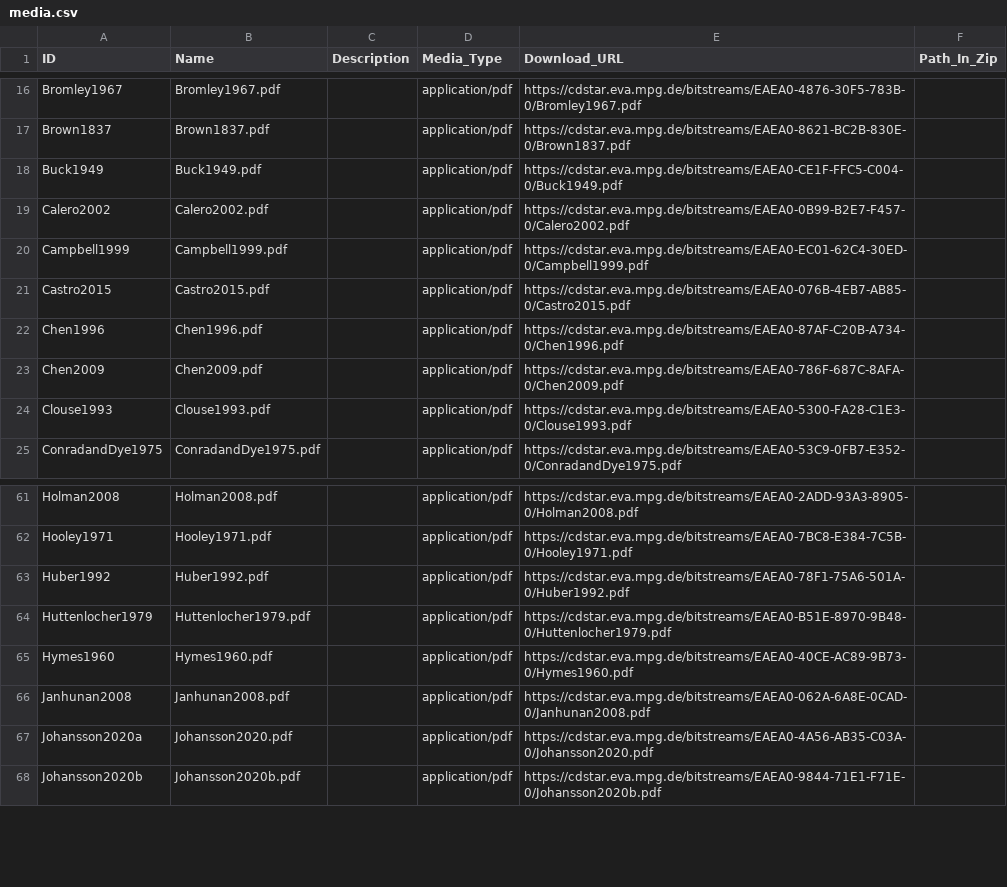
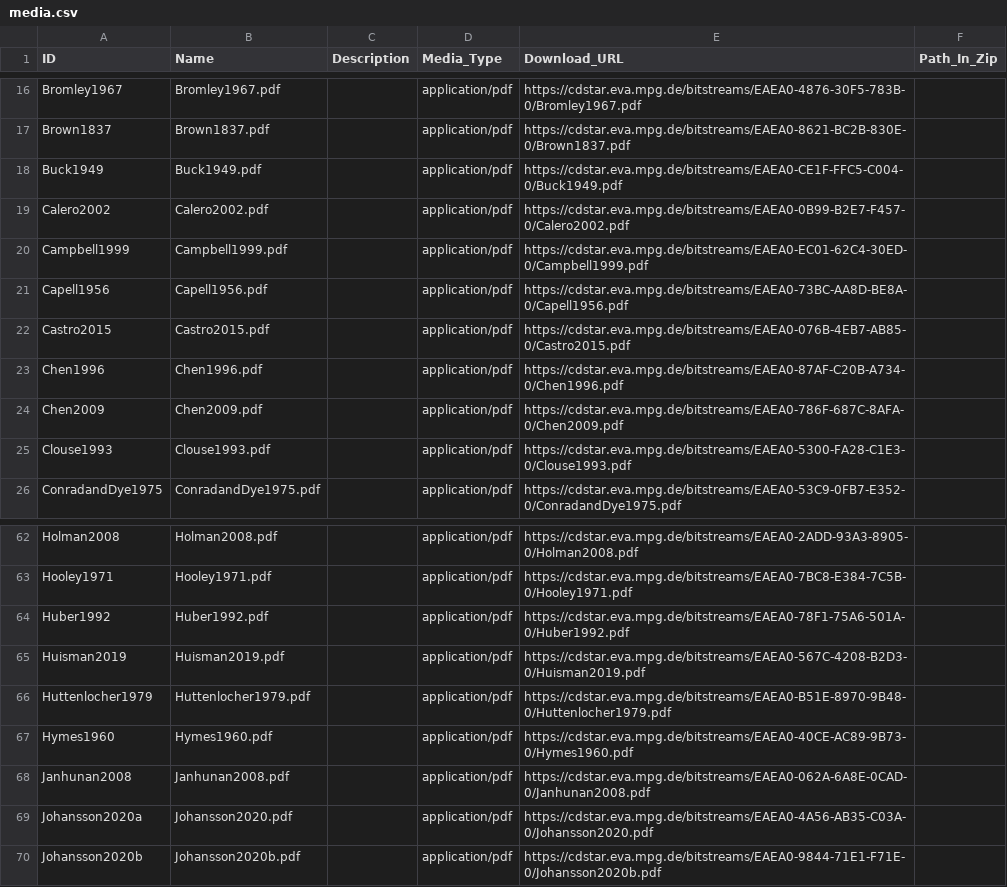
Before and after one commit to concepticon/concepticon-cldf, a CSV file: cldf/media.csv, drawn as a sheet; only a part is shown, gaps mark what is left out.

```diff
--- a/cldf/media.csv
+++ b/cldf/media.csv
@@ -20,2 +20,3 @@ Calero2002,Calero2002.pdf,,application/pdf,https://cdstar.eva.mpg.de/bitstreams/
 Campbell1999,Campbell1999.pdf,,application/pdf,https://cdstar.eva.mpg.de/bitstreams/EAEA0-EC01-62C4-30ED-0/Campbell1999.pdf,
+Capell1956,Capell1956.pdf,,application/pdf,https://cdstar.eva.mpg.de/bitstreams/EAEA0-73BC-AA8D-BE8A-0/Capell1956.pdf,
 Castro2015,Castro2015.pdf,,application/pdf,https://cdstar.eva.mpg.de/bitstreams/EAEA0-076B-4EB7-AB85-0/Castro2015.pdf,
@@ -63,2 +64,3 @@ Hooley1971,Hooley1971.pdf,,application/pdf,https://cdstar.eva.mpg.de/bitstreams/
 Huber1992,Huber1992.pdf,,application/pdf,https://cdstar.eva.mpg.de/bitstreams/EAEA0-78F1-75A6-501A-0/Huber1992.pdf,
+Huisman2019,Huisman2019.pdf,,application/pdf,https://cdstar.eva.mpg.de/bitstreams/EAEA0-567C-4208-B2D3-0/Huisman2019.pdf,
 Huttenlocher1979,Huttenlocher1979.pdf,,application/pdf,https://cdstar.eva.mpg.de/bitstreams/EAEA0-B51E-8970-9B48-0/Huttenlocher1979.pdf,
```
Also changed, not shown: cldf/concepticon.csv, cldf/languages.csv, 21 other files.
